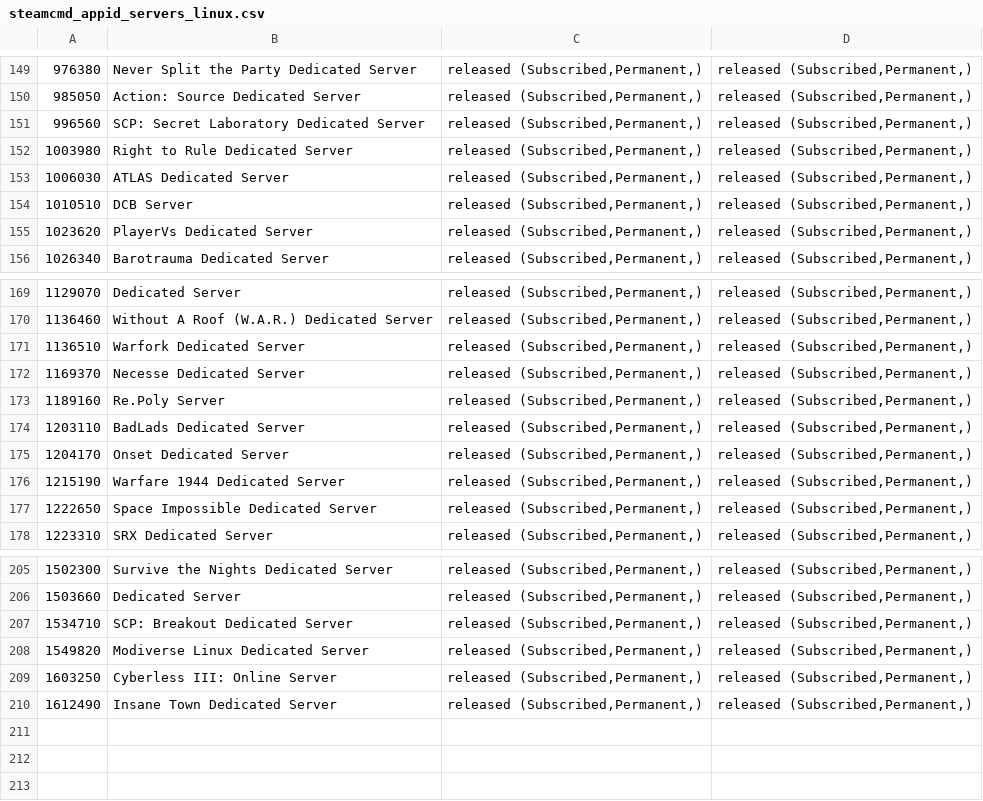
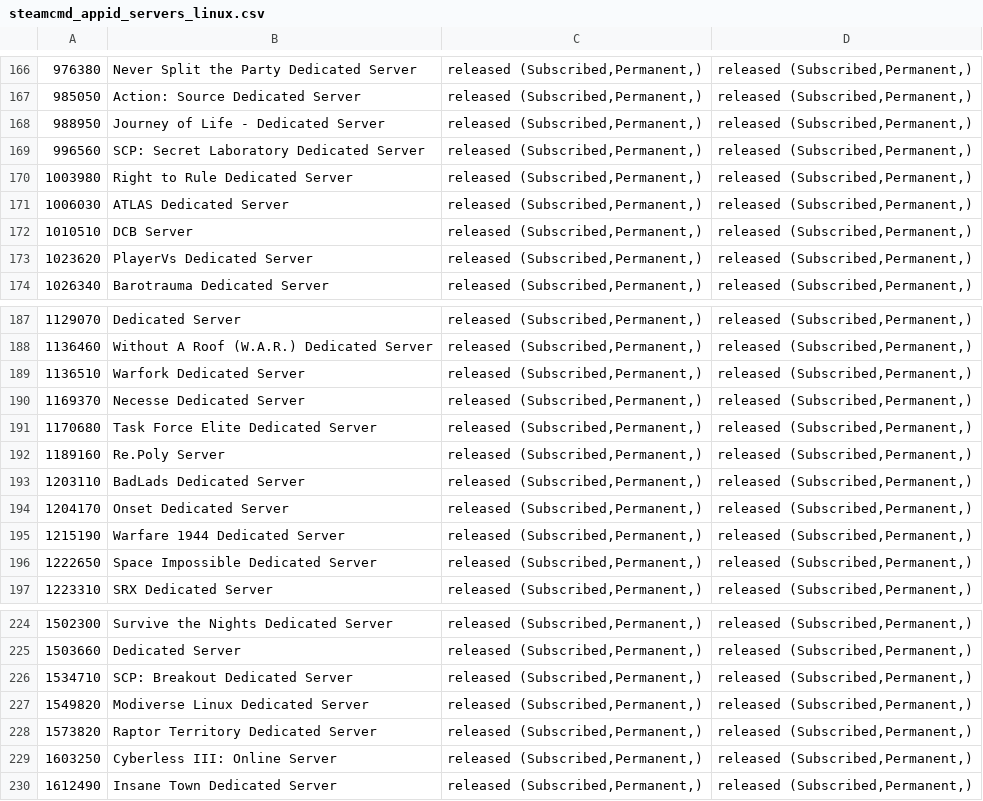
Before and after one commit to dgibbs64/SteamCMD-AppID-List-Servers, a CSV file: steamcmd_appid_servers_linux.csv, drawn as a sheet; only a part is shown, gaps mark what is left out; the diff covers the shown part only.

```diff
--- a/steamcmd_appid_servers_linux.csv
+++ b/steamcmd_appid_servers_linux.csv
@@ -150,2 +167,3 @@
 985050,"Action: Source Dedicated Server","released (Subscribed,Permanent,)","released (Subscribed,Permanent,)",,
+988950,"Journey of Life - Dedicated Server","released (Subscribed,Permanent,)","released (Subscribed,Permanent,)",,
 996560,"SCP: Secret Laboratory Dedicated Server","released (Subscribed,Permanent,)","released (Subscribed,Permanent,)",,
@@ -172,2 +190,3 @@
 1169370,"Necesse Dedicated Server","released (Subscribed,Permanent,)","released (Subscribed,Permanent,)",,
+1170680,"Task Force Elite Dedicated Server","released (Subscribed,Permanent,)","released (Subscribed,Permanent,)",,
 1189160,"Re.Poly Server","released (Subscribed,Permanent,)","released (Subscribed,Permanent,)",,
@@ -208,2 +227,3 @@
 1549820,"Modiverse Linux Dedicated Server","released (Subscribed,Permanent,)","released (Subscribed,Permanent,)",,
+1573820,"Raptor Territory Dedicated Server","released (Subscribed,Permanent,)","released (Subscribed,Permanent,)",,
 1603250,"Cyberless III: Online Server","released (Subscribed,Permanent,)","released (Subscribed,Permanent,)",,
```
Also changed, not shown: 17 added rows elsewhere in this file, steamcmd_appid_servers.csv, 3 other files.
